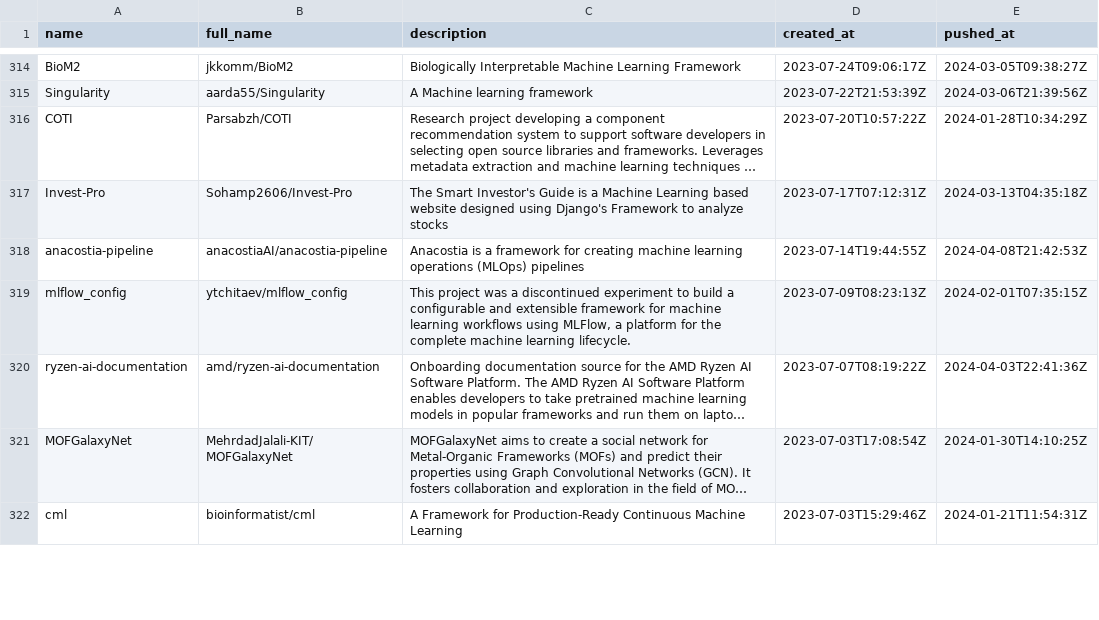
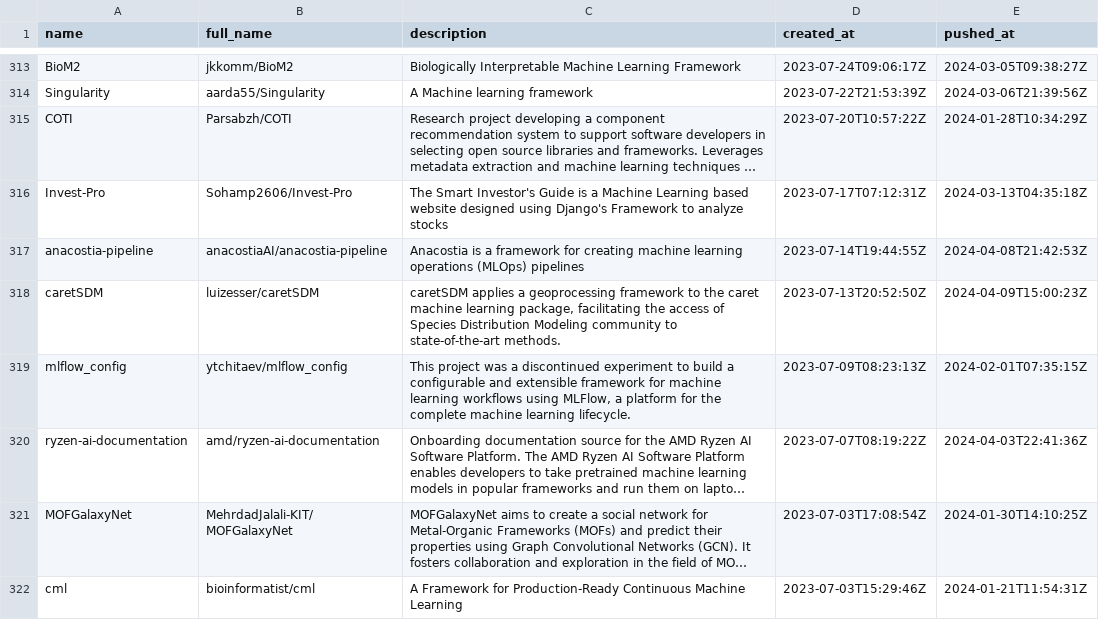
Before and after one commit to ninpnin/days-since-last-ml-framework, a CSV file: data/aggregated_results.csv, drawn as a sheet; only a part is shown, gaps mark what is left out; long unchanged cells end in …; the diff covers the shown part only; the diff names each change by its address in the sheet, - before the commit and + after, or states it on an @@ line.

```diff
--- a/data/aggregated_results.csv
+++ b/data/aggregated_results.csv
+row 318: caretSDM | luizesser/caretSDM | caretSDM applies a geoprocessing framework to the caret machine learning package, facilitating the access of Species Distribution Modeling community to state-of-the-art methods. | 2023-07-13T20:52:50Z | 2024-04-09T15:00:23Z
```
Also changed, not shown: 4 added rows, 5 removed rows and 46 edited cells elsewhere in this file, data/frameworks_sorted.csv, data/sample.csv, 6 other files.
